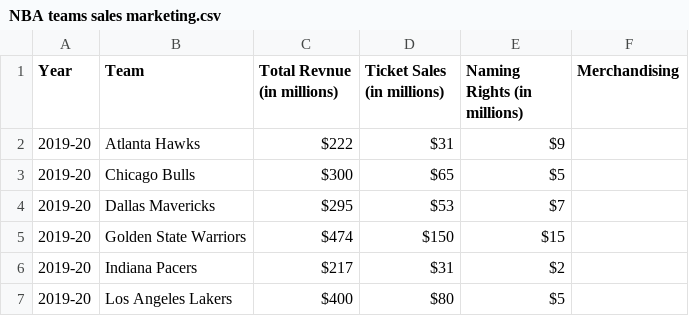
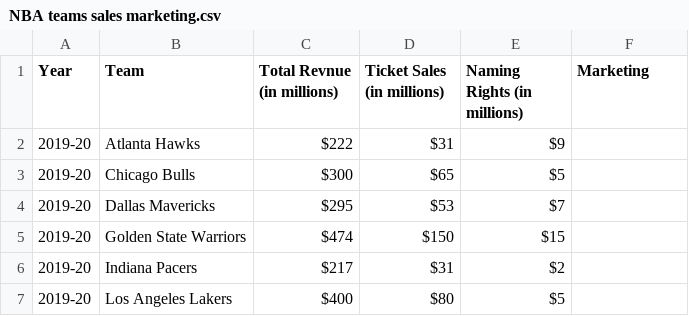
Before and after one commit to Hensonkk/NBA-VS-WNBA, a CSV file: Datasets/NBA teams sales marketing.csv, drawn as a sheet; only a part is shown.

```diff
--- a/Datasets/NBA teams sales marketing.csv
+++ b/Datasets/NBA teams sales marketing.csv
@@ -1,2 +1,2 @@
-Year,Team,Total Revnue (in millions),Ticket Sales (in millions),Naming Rights (in millions),Merchandising
+Year,Team,Total Revnue (in millions),Ticket Sales (in millions),Naming Rights (in millions),Marketing
 2019-20,Atlanta Hawks,$222 ,$31 ,$9 ,
```
Also changed, not shown: Datasets/NBA Player Stats.csv, 1 other file.
